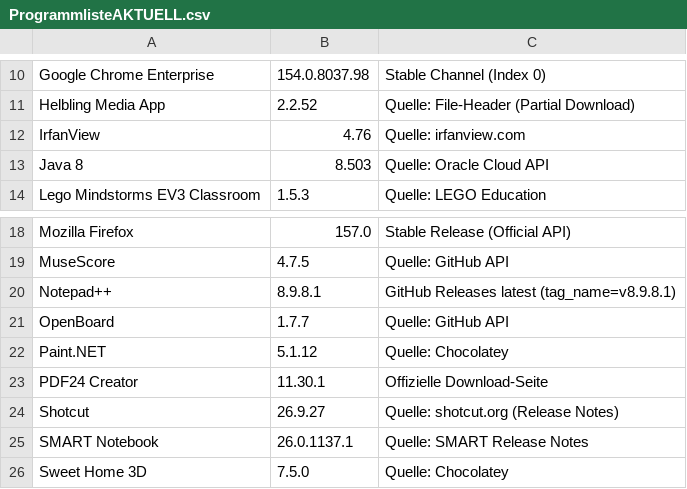
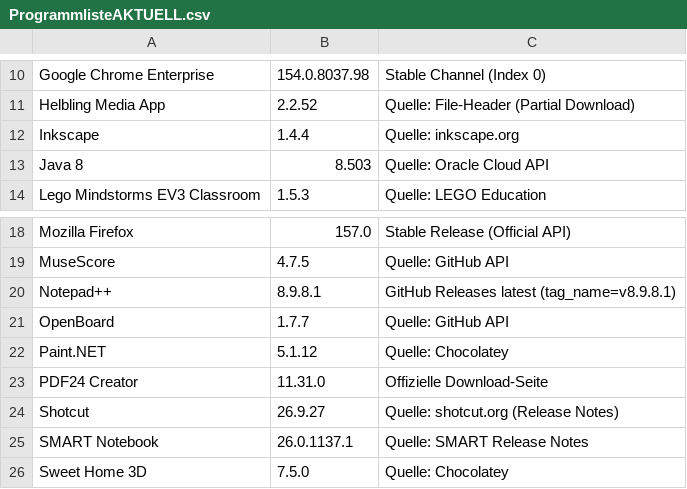
Before and after one commit to loufrance/Software-Monitor-v2, a CSV file: ProgrammlisteAKTUELL.csv, drawn as a sheet; only a part is shown, gaps mark what is left out.

```diff
--- a/ProgrammlisteAKTUELL.csv
+++ b/ProgrammlisteAKTUELL.csv
@@ -11,3 +11,3 @@
 "Helbling Media App";"2.2.52";"Quelle: File-Header (Partial Download)"
-"IrfanView";"4.76";"Quelle: irfanview.com"
+"Inkscape";"1.4.4";"Quelle: inkscape.org"
 "Java 8";"8.503";"Quelle: Oracle Cloud API"
@@ -22,3 +22,3 @@
 "Paint.NET";"5.1.12";"Quelle: Chocolatey"
-"PDF24 Creator";"11.30.1";"Offizielle Download-Seite"
+"PDF24 Creator";"11.31.0";"Offizielle Download-Seite"
 "Shotcut";"26.9.27";"Quelle: shotcut.org (Release Notes)"
```
